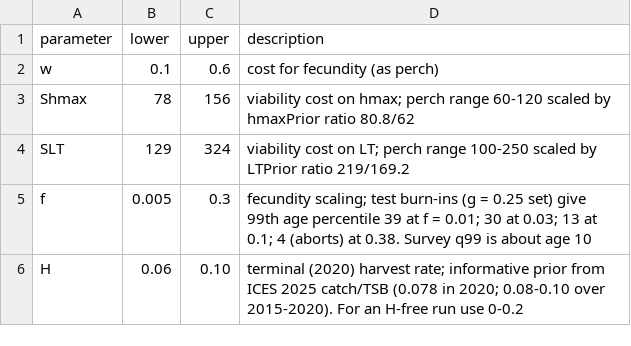
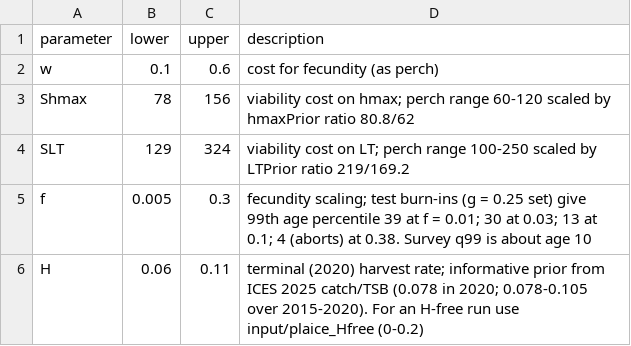
Before and after one commit to genomeinsights/REEIM, a CSV file: REEIM/input/plaice/priors.csv, drawn as a sheet.

```diff
--- a/REEIM/input/plaice/priors.csv
+++ b/REEIM/input/plaice/priors.csv
@@ -5,2 +5,2 @@ SLT,129,324,viability cost on LT; perch range 100-250 scaled by LTPrior ratio 21
 f,0.005,0.3,fecundity scaling; test burn-ins (g = 0.25 set) give 99th age percentile 39 at f = 0.01; 30 at 0.03; 13 at 0.1; 4 (aborts) at 0.38. Survey q99 is about age 10
-H,0.06,0.10,terminal (2020) harvest rate; informative prior from ICES 2025 catch/TSB (0.078 in 2020; 0.08-0.10 over 2015-2020). For an H-free run use 0-0.2
+H,0.06,0.11,terminal (2020) harvest rate; informative prior from ICES 2025 catch/TSB (0.078 in 2020; 0.078-0.105 over 2015-2020). For an H-free run use input/plaice_Hfree (0-0.2)
```
Also changed, not shown: REEIM/input/plaice_gfree/priors.csv, 8 other files.
